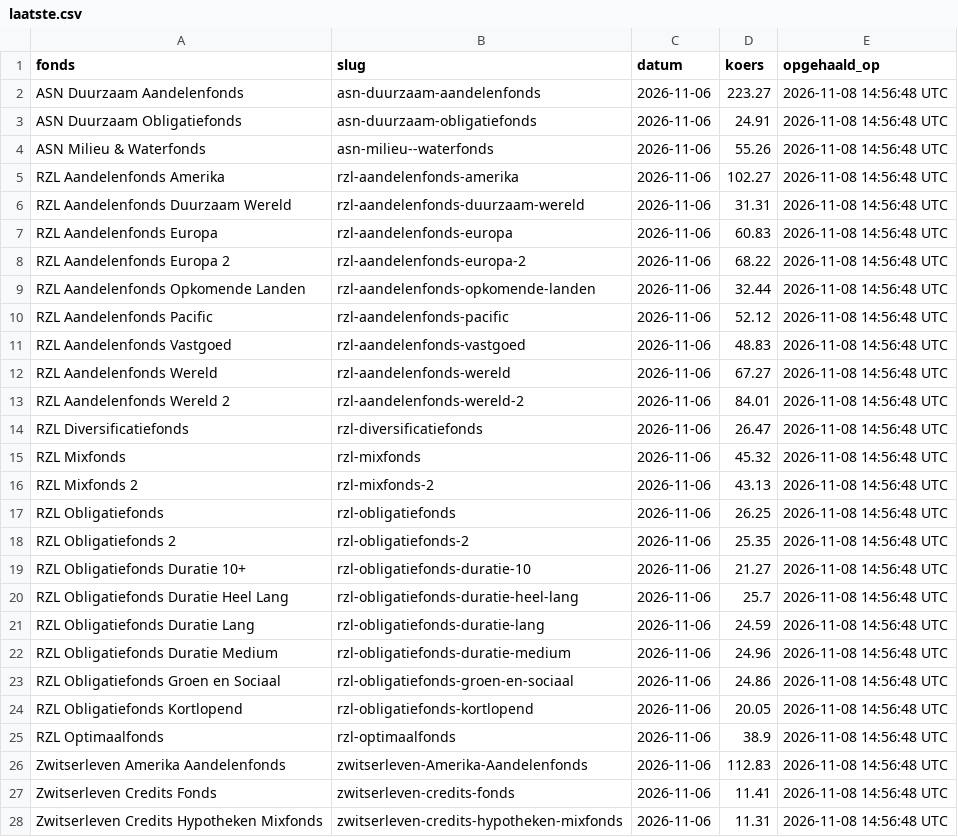
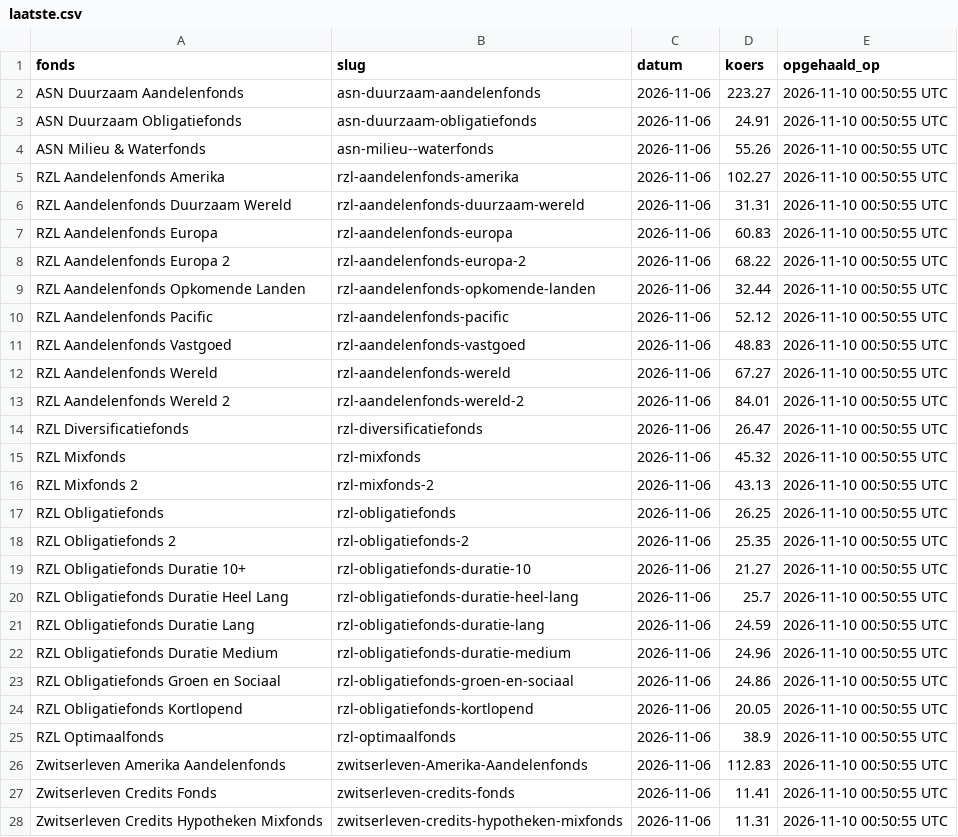
Before and after one commit to q-intelligence/zwitserleven_koersen, a CSV file: data/laatste.csv, drawn as a sheet; only a part is shown; the diff covers the shown part only.

```diff
--- a/data/laatste.csv
+++ b/data/laatste.csv
@@ -1,28 +1,28 @@
 fonds,slug,datum,koers,opgehaald_op
-ASN Duurzaam Aandelenfonds,asn-duurzaam-aandelenfonds,2026-11-06,223.27,2026-11-08 14:56:48 UTC
-ASN Duurzaam Obligatiefonds,asn-duurzaam-obligatiefonds,2026-11-06,24.91,2026-11-08 14:56:48 UTC
-ASN Milieu & Waterfonds,asn-milieu--waterfonds,2026-11-06,55.26,2026-11-08 14:56:48 UTC
-RZL Aandelenfonds Amerika,rzl-aandelenfonds-amerika,2026-11-06,102.27,2026-11-08 14:56:48 UTC
-RZL Aandelenfonds Duurzaam Wereld,rzl-aandelenfonds-duurzaam-wereld,2026-11-06,31.31,2026-11-08 14:56:48 UTC
-RZL Aandelenfonds Europa,rzl-aandelenfonds-europa,2026-11-06,60.83,2026-11-08 14:56:48 UTC
-RZL Aandelenfonds Europa 2,rzl-aandelenfonds-europa-2,2026-11-06,68.22,2026-11-08 14:56:48 UTC
-RZL Aandelenfonds Opkomende Landen,rzl-aandelenfonds-opkomende-landen,2026-11-06,32.44,2026-11-08 14:56:48 UTC
-RZL Aandelenfonds Pacific,rzl-aandelenfonds-pacific,2026-11-06,52.12,2026-11-08 14:56:48 UTC
-RZL Aandelenfonds Vastgoed,rzl-aandelenfonds-vastgoed,2026-11-06,48.83,2026-11-08 14:56:48 UTC
-RZL Aandelenfonds Wereld,rzl-aandelenfonds-wereld,2026-11-06,67.27,2026-11-08 14:56:48 UTC
-RZL Aandelenfonds Wereld 2,rzl-aandelenfonds-wereld-2,2026-11-06,84.01,2026-11-08 14:56:48 UTC
-RZL Diversificatiefonds,rzl-diversificatiefonds,2026-11-06,26.47,2026-11-08 14:56:48 UTC
-RZL Mixfonds,rzl-mixfonds,2026-11-06,45.32,2026-11-08 14:56:48 UTC
-RZL Mixfonds 2,rzl-mixfonds-2,2026-11-06,43.13,2026-11-08 14:56:48 UTC
-RZL Obligatiefonds,rzl-obligatiefonds,2026-11-06,26.25,2026-11-08 14:56:48 UTC
-RZL Obligatiefonds 2,rzl-obligatiefonds-2,2026-11-06,25.35,2026-11-08 14:56:48 UTC
-RZL Obligatiefonds Duratie 10+,rzl-obligatiefonds-duratie-10,2026-11-06,21.27,2026-11-08 14:56:48 UTC
-RZL Obligatiefonds Duratie Heel Lang,rzl-obligatiefonds-duratie-heel-lang,2026-11-06,25.7,2026-11-08 14:56:48 UTC
-RZL Obligatiefonds Duratie Lang,rzl-obligatiefonds-duratie-lang,2026-11-06,24.59,2026-11-08 14:56:48 UTC
-RZL Obligatiefonds Duratie Medium,rzl-obligatiefonds-duratie-medium,2026-11-06,24.96,2026-11-08 14:56:48 UTC
-RZL Obligatiefonds Groen en Sociaal,rzl-obligatiefonds-groen-en-sociaal,2026-11-06,24.86,2026-11-08 14:56:48 UTC
-RZL Obligatiefonds Kortlopend,rzl-obligatiefonds-kortlopend,2026-11-06,20.05,2026-11-08 14:56:48 UTC
-RZL Optimaalfonds,rzl-optimaalfonds,2026-11-06,38.9,2026-11-08 14:56:48 UTC
-Zwitserleven Amerika Aandelenfonds,zwitserleven-Amerika-Aandelenfonds,2026-11-06,112.83,2026-11-08 14:56:48 UTC
-Zwitserleven Credits Fonds,zwitserleven-credits-fonds,2026-11-06,11.41,2026-11-08 14:56:48 UTC
-Zwitserleven Credits Hypotheken Mixfonds,zwitserleven-credits-hypotheken-mixfonds,2026-11-06,11.31,2026-11-08 14:56:48 UTC
+ASN Duurzaam Aandelenfonds,asn-duurzaam-aandelenfonds,2026-11-06,223.27,2026-11-10 00:50:55 UTC
+ASN Duurzaam Obligatiefonds,asn-duurzaam-obligatiefonds,2026-11-06,24.91,2026-11-10 00:50:55 UTC
+ASN Milieu & Waterfonds,asn-milieu--waterfonds,2026-11-06,55.26,2026-11-10 00:50:55 UTC
+RZL Aandelenfonds Amerika,rzl-aandelenfonds-amerika,2026-11-06,102.27,2026-11-10 00:50:55 UTC
+RZL Aandelenfonds Duurzaam Wereld,rzl-aandelenfonds-duurzaam-wereld,2026-11-06,31.31,2026-11-10 00:50:55 UTC
+RZL Aandelenfonds Europa,rzl-aandelenfonds-europa,2026-11-06,60.83,2026-11-10 00:50:55 UTC
+RZL Aandelenfonds Europa 2,rzl-aandelenfonds-europa-2,2026-11-06,68.22,2026-11-10 00:50:55 UTC
+RZL Aandelenfonds Opkomende Landen,rzl-aandelenfonds-opkomende-landen,2026-11-06,32.44,2026-11-10 00:50:55 UTC
+RZL Aandelenfonds Pacific,rzl-aandelenfonds-pacific,2026-11-06,52.12,2026-11-10 00:50:55 UTC
+RZL Aandelenfonds Vastgoed,rzl-aandelenfonds-vastgoed,2026-11-06,48.83,2026-11-10 00:50:55 UTC
+RZL Aandelenfonds Wereld,rzl-aandelenfonds-wereld,2026-11-06,67.27,2026-11-10 00:50:55 UTC
+RZL Aandelenfonds Wereld 2,rzl-aandelenfonds-wereld-2,2026-11-06,84.01,2026-11-10 00:50:55 UTC
+RZL Diversificatiefonds,rzl-diversificatiefonds,2026-11-06,26.47,2026-11-10 00:50:55 UTC
+RZL Mixfonds,rzl-mixfonds,2026-11-06,45.32,2026-11-10 00:50:55 UTC
+RZL Mixfonds 2,rzl-mixfonds-2,2026-11-06,43.13,2026-11-10 00:50:55 UTC
+RZL Obligatiefonds,rzl-obligatiefonds,2026-11-06,26.25,2026-11-10 00:50:55 UTC
+RZL Obligatiefonds 2,rzl-obligatiefonds-2,2026-11-06,25.35,2026-11-10 00:50:55 UTC
+RZL Obligatiefonds Duratie 10+,rzl-obligatiefonds-duratie-10,2026-11-06,21.27,2026-11-10 00:50:55 UTC
+RZL Obligatiefonds Duratie Heel Lang,rzl-obligatiefonds-duratie-heel-lang,2026-11-06,25.7,2026-11-10 00:50:55 UTC
+RZL Obligatiefonds Duratie Lang,rzl-obligatiefonds-duratie-lang,2026-11-06,24.59,2026-11-10 00:50:55 UTC
+RZL Obligatiefonds Duratie Medium,rzl-obligatiefonds-duratie-medium,2026-11-06,24.96,2026-11-10 00:50:55 UTC
+RZL Obligatiefonds Groen en Sociaal,rzl-obligatiefonds-groen-en-sociaal,2026-11-06,24.86,2026-11-10 00:50:55 UTC
+RZL Obligatiefonds Kortlopend,rzl-obligatiefonds-kortlopend,2026-11-06,20.05,2026-11-10 00:50:55 UTC
+RZL Optimaalfonds,rzl-optimaalfonds,2026-11-06,38.9,2026-11-10 00:50:55 UTC
+Zwitserleven Amerika Aandelenfonds,zwitserleven-Amerika-Aandelenfonds,2026-11-06,112.83,2026-11-10 00:50:55 UTC
+Zwitserleven Credits Fonds,zwitserleven-credits-fonds,2026-11-06,11.41,2026-11-10 00:50:55 UTC
+Zwitserleven Credits Hypotheken Mixfonds,zwitserleven-credits-hypotheken-mixfonds,2026-11-06,11.31,2026-11-10 00:50:55 UTC
```
Also changed, not shown: 58 edited cells elsewhere in this file, data/koersen.csv.
